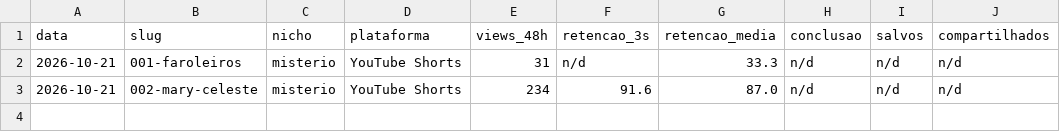
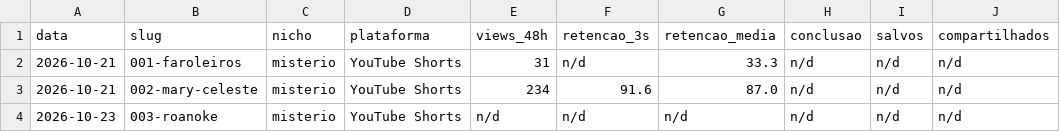
Before and after one commit to firstonetrillion-creator/Padr-oDark, a CSV file: biblioteca/publicados.csv, drawn as a sheet.

Commit message:
docs: publica e registra o 003

```diff
--- a/biblioteca/publicados.csv
+++ b/biblioteca/publicados.csv
@@ -3 +3,2 @@ data,slug,nicho,plataforma,views_48h,retencao_3s,retencao_media,conclusao,salvos
 2026-10-21,002-mary-celeste,misterio,YouTube Shorts,234,91.6,87.0,n/d,n/d,n/d
+2026-10-23,003-roanoke,misterio,YouTube Shorts,n/d,n/d,n/d,n/d,n/d,n/d
```
Also changed, not shown: 7 other files.
